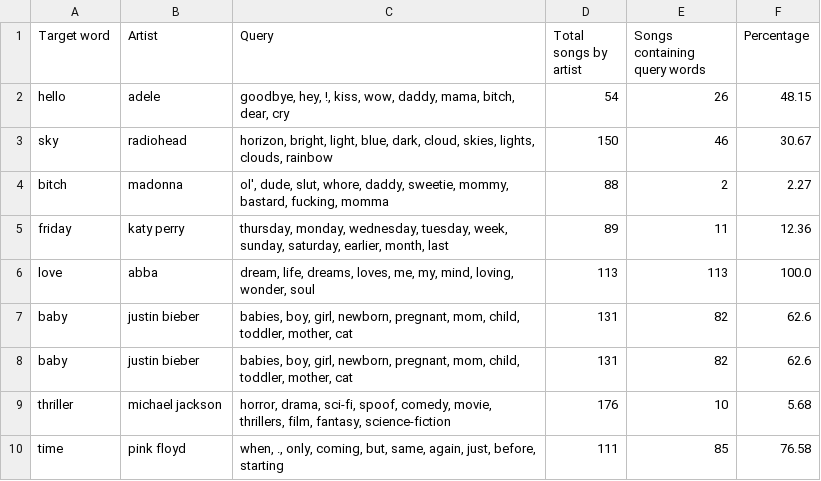
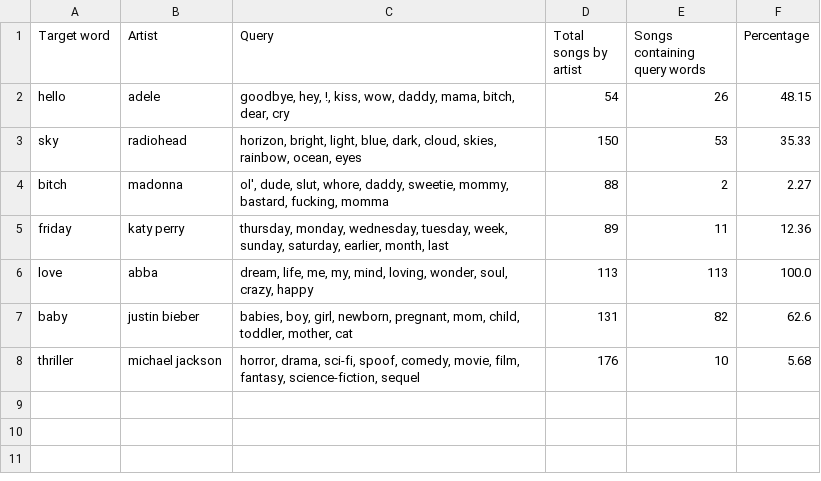
Before and after one commit to SMosegaard/cds-lang, a CSV file: assignments/assignment-3/out/results.csv, drawn as a sheet.

Commit message:
results df and t-SNE plot of all target words and quiries

```diff
--- a/assignments/assignment-3/out/results.csv
+++ b/assignments/assignment-3/out/results.csv
@@ -2,9 +2,7 @@ Target word,Artist,Query,Total songs by artist,Songs containing query words,Perc
 hello,adele,"goodbye, hey, !, kiss, wow, daddy, mama, bitch, dear, cry",54,26,48.15
-sky,radiohead,"horizon, bright, light, blue, dark, cloud, skies, lights, clouds, rainbow",150,46,30.67
+sky,radiohead,"horizon, bright, light, blue, dark, cloud, skies, rainbow, ocean, eyes",150,53,35.33
 bitch,madonna,"ol', dude, slut, whore, daddy, sweetie, mommy, bastard, fucking, momma",88,2,2.27
 friday,katy perry,"thursday, monday, wednesday, tuesday, week, sunday, saturday, earlier, month, last",89,11,12.36
-love,abba,"dream, life, dreams, loves, me, my, mind, loving, wonder, soul",113,113,100.0
+love,abba,"dream, life, me, my, mind, loving, wonder, soul, crazy, happy",113,113,100.0
 baby,justin bieber,"babies, boy, girl, newborn, pregnant, mom, child, toddler, mother, cat",131,82,62.6
-baby,justin bieber,"babies, boy, girl, newborn, pregnant, mom, child, toddler, mother, cat",131,82,62.6
-thriller,michael jackson,"horror, drama, sci-fi, spoof, comedy, movie, thrillers, film, fantasy, science-fiction",176,10,5.68
-time,pink floyd,"when, ., only, coming, but, same, again, just, before, starting",111,85,76.58
+thriller,michael jackson,"horror, drama, sci-fi, spoof, comedy, movie, film, fantasy, science-fiction, sequel",176,10,5.68
```
Also changed, not shown: 1 other file.
